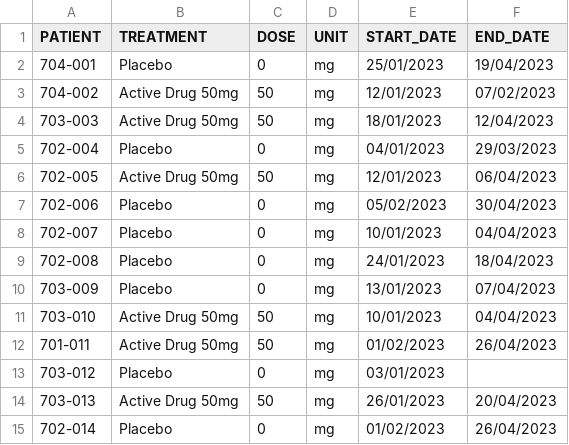
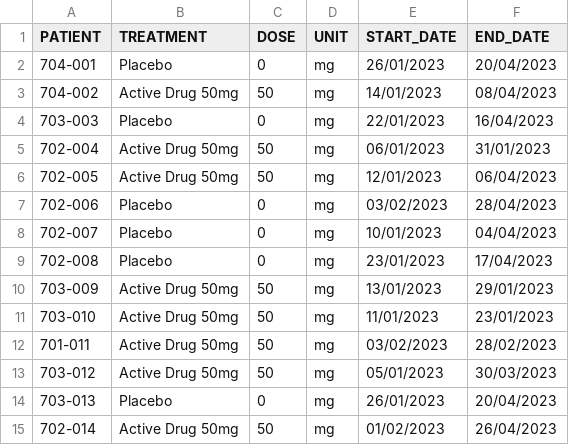
Before and after one commit to MrCosta77/Clinical-data-to-CDISC, a CSV file: data/raw/raw_exposure.csv, drawn as a sheet; only a part is shown; the diff covers the shown part only.

```diff
--- a/data/raw/raw_exposure.csv
+++ b/data/raw/raw_exposure.csv
@@ -1,15 +1,15 @@
 PATIENT,TREATMENT,DOSE,UNIT,START_DATE,END_DATE
-704-001,Placebo,0,mg,25/01/2023,19/04/2023
-704-002,Active Drug 50mg,50,mg,12/01/2023,07/02/2023
-703-003,Active Drug 50mg,50,mg,18/01/2023,12/04/2023
-702-004,Placebo,0,mg,04/01/2023,29/03/2023
+704-001,Placebo,0,mg,26/01/2023,20/04/2023
+704-002,Active Drug 50mg,50,mg,14/01/2023,08/04/2023
+703-003,Placebo,0,mg,22/01/2023,16/04/2023
+702-004,Active Drug 50mg,50,mg,06/01/2023,31/01/2023
 702-005,Active Drug 50mg,50,mg,12/01/2023,06/04/2023
-702-006,Placebo,0,mg,05/02/2023,30/04/2023
+702-006,Placebo,0,mg,03/02/2023,28/04/2023
 702-007,Placebo,0,mg,10/01/2023,04/04/2023
-702-008,Placebo,0,mg,24/01/2023,18/04/2023
-703-009,Placebo,0,mg,13/01/2023,07/04/2023
-703-010,Active Drug 50mg,50,mg,10/01/2023,04/04/2023
-701-011,Active Drug 50mg,50,mg,01/02/2023,26/04/2023
-703-012,Placebo,0,mg,03/01/2023,
-703-013,Active Drug 50mg,50,mg,26/01/2023,20/04/2023
-702-014,Placebo,0,mg,01/02/2023,26/04/2023
+702-008,Placebo,0,mg,23/01/2023,17/04/2023
+703-009,Active Drug 50mg,50,mg,13/01/2023,29/01/2023
+703-010,Active Drug 50mg,50,mg,11/01/2023,23/01/2023
+701-011,Active Drug 50mg,50,mg,03/02/2023,28/02/2023
+703-012,Active Drug 50mg,50,mg,05/01/2023,30/03/2023
+703-013,Placebo,0,mg,26/01/2023,20/04/2023
+702-014,Active Drug 50mg,50,mg,01/02/2023,26/04/2023
```
Also changed, not shown: 6 removed rows and 76 edited cells elsewhere in this file, data/raw/raw_lab.csv, 14 other files.
